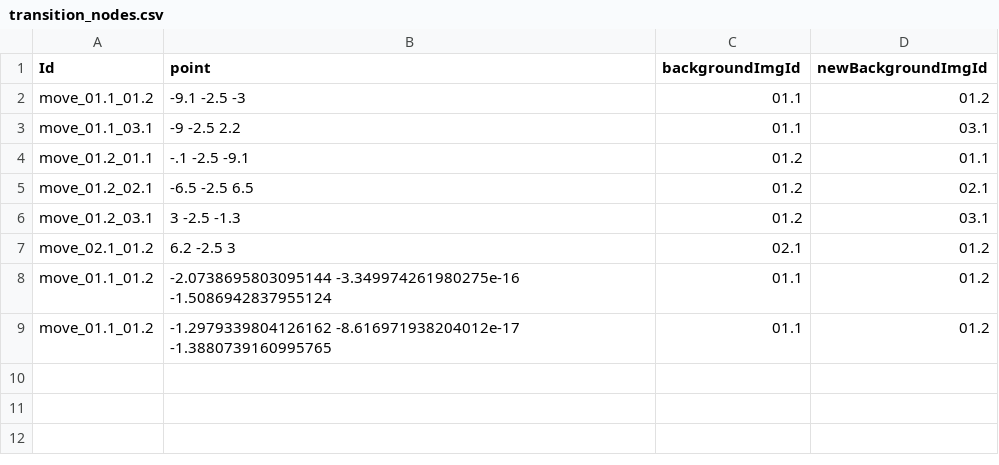
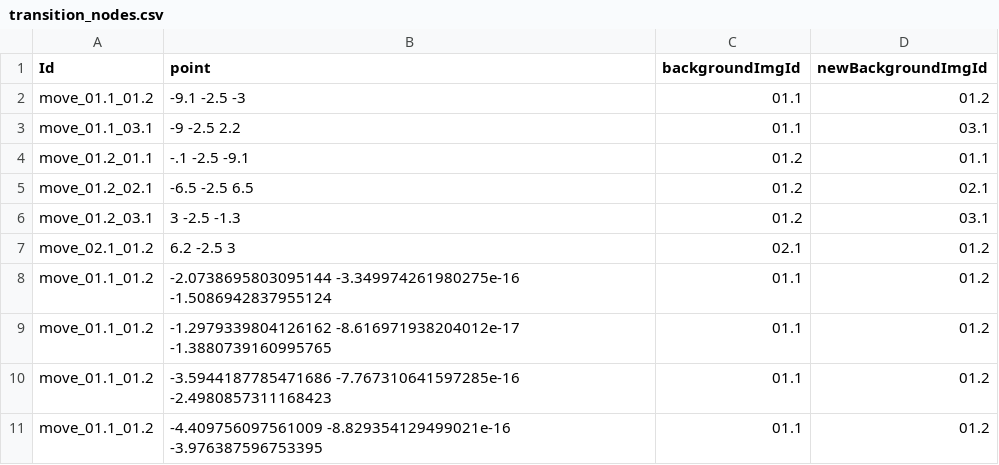
Before and after one commit to h-OUS-e/e-Virtual_Tour, a CSV file: 1_SCRIPTS/3_Testing/static/1_data/transition_nodes.csv, drawn as a sheet.

Commit message:
added edit menu when right clicking on transition nodes

```diff
--- a/1_SCRIPTS/3_Testing/static/1_data/transition_nodes.csv
+++ b/1_SCRIPTS/3_Testing/static/1_data/transition_nodes.csv
@@ -9 +9,3 @@ move_01.1_01.2,-2.0738695803095144 -3.349974261980275e-16 -1.5086942837955124,01
 move_01.1_01.2,-1.2979339804126162 -8.616971938204012e-17 -1.3880739160995765,01.1,01.2
+move_01.1_01.2,-3.5944187785471686 -7.767310641597285e-16 -2.4980857311168423,01.1,01.2
+move_01.1_01.2,-4.409756097561009 -8.829354129499021e-16 -3.976387596753395,01.1,01.2
```
Also changed, not shown: 4 other files.
